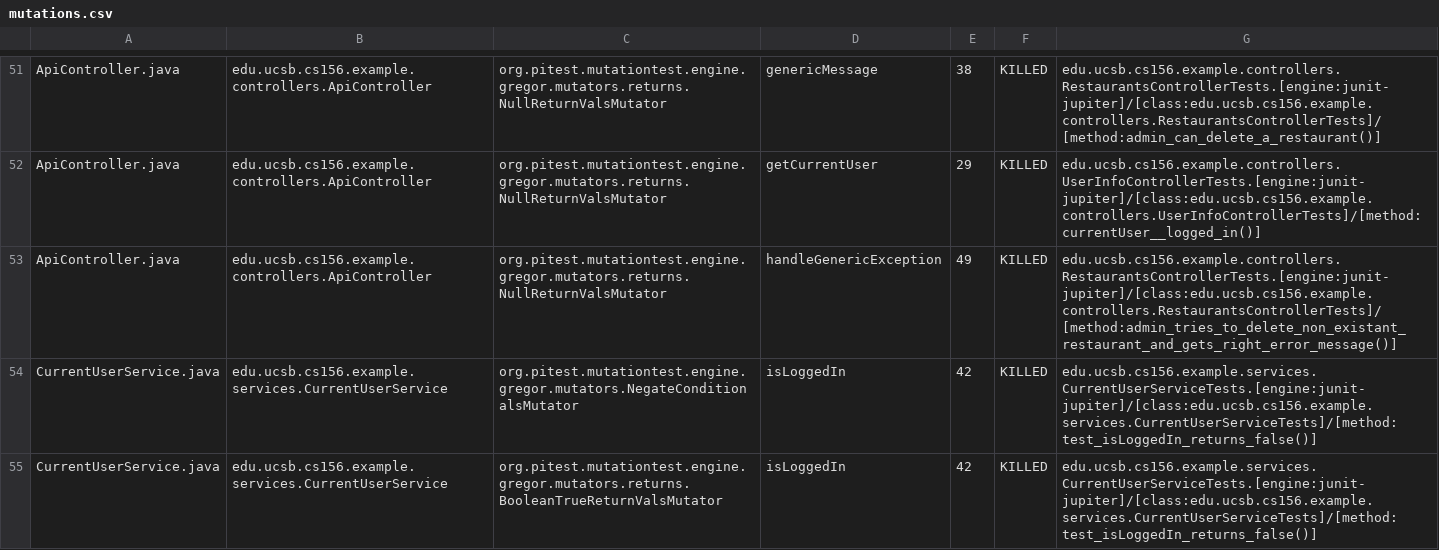
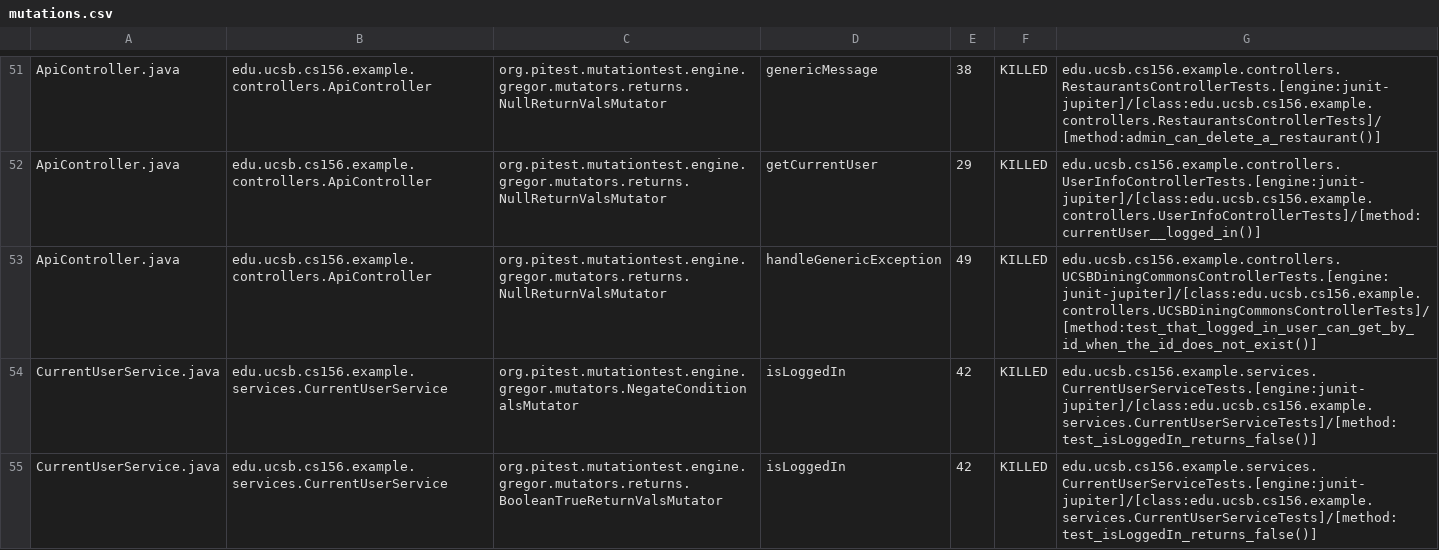
Before and after one commit to ucsb-cs156-s24/team03-s24-5pm-1, a CSV file: pitest/mutations.csv, drawn as a sheet; only a part is shown, gaps mark what is left out.

Commit message:
Deploying to gh-pages from @ ucsb-cs156-s24/team03-s24-5pm-1@9e55d3db86ccbe96ddc26bbdd63fadf821309ff9 🚀

```diff
--- a/pitest/mutations.csv
+++ b/pitest/mutations.csv
@@ -52,3 +52,3 @@ ApiController.java,edu.ucsb.cs156.example.controllers.ApiController,org.pitest.m
 ApiController.java,edu.ucsb.cs156.example.controllers.ApiController,org.pitest.mutationtest.engine.gregor.mutators.returns.NullReturnValsMutator,getCurrentUser,29,KILLED,edu.ucsb.cs156.example.controllers.UserInfoControllerTests.[engine:junit-jupiter]/[class:edu.ucsb.cs156.example.controllers.UserInfoControllerTests]/[method:currentUser__logged_in()]
-ApiController.java,edu.ucsb.cs156.example.controllers.ApiController,org.pitest.mutationtest.engine.gregor.mutators.returns.NullReturnValsMutator,handleGenericException,49,KILLED,edu.ucsb.cs156.example.controllers.RestaurantsControllerTests.[engine:junit-jupiter]/[class:edu.ucsb.cs156.example.controllers.RestaurantsControllerTests]/[method:admin_tries_to_delete_non_existant_restaurant_and_gets_right_error_message()]
+ApiController.java,edu.ucsb.cs156.example.controllers.ApiController,org.pitest.mutationtest.engine.gregor.mutators.returns.NullReturnValsMutator,handleGenericException,49,KILLED,edu.ucsb.cs156.example.controllers.UCSBDiningCommonsControllerTests.[engine:junit-jupiter]/[class:edu.ucsb.cs156.example.controllers.UCSBDiningCommonsControllerTests]/[method:test_that_logged_in_user_can_get_by_id_when_the_id_does_not_exist()]
 CurrentUserService.java,edu.ucsb.cs156.example.services.CurrentUserService,org.pitest.mutationtest.engine.gregor.mutators.NegateConditionalsMutator,isLoggedIn,42,KILLED,edu.ucsb.cs156.example.services.CurrentUserServiceTests.[engine:junit-jupiter]/[class:edu.ucsb.cs156.example.services.CurrentUserServiceTests]/[method:test_isLoggedIn_returns_false()]
```
Also changed, not shown: 12 other files.
